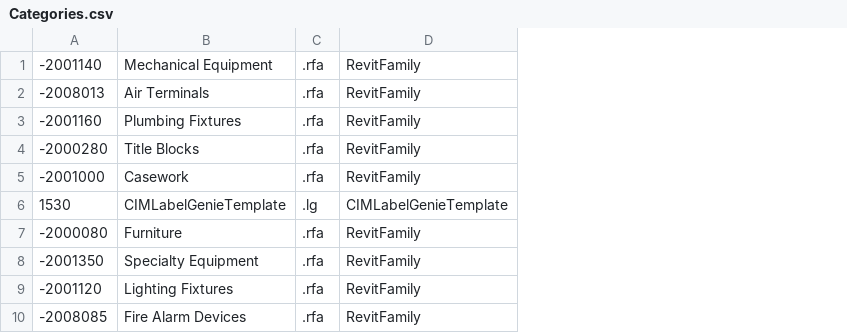
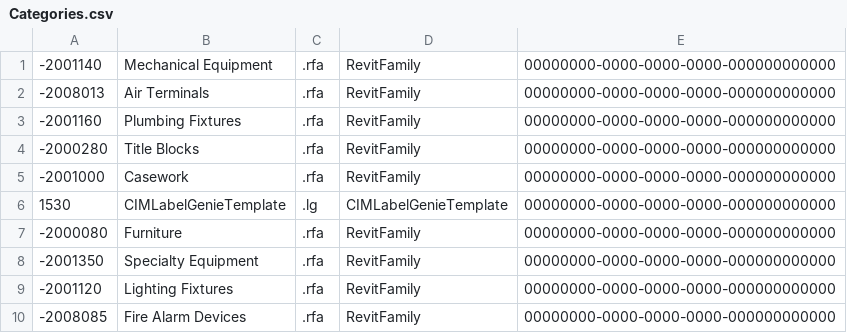
Before and after one commit to ShawnZCode/CTC_Reporting_API, a CSV file: Files/SupportFiles/Categories.csv, drawn as a sheet; only a part is shown; the diff names each change by its address in the sheet, - before the commit and + after, or states it on an @@ line.

```diff
--- a/Files/SupportFiles/Categories.csv
+++ b/Files/SupportFiles/Categories.csv
+column E, rows 1-10: all 00000000-0000-0000-0000-000000000000
```
Also changed, not shown: 37 other files.
